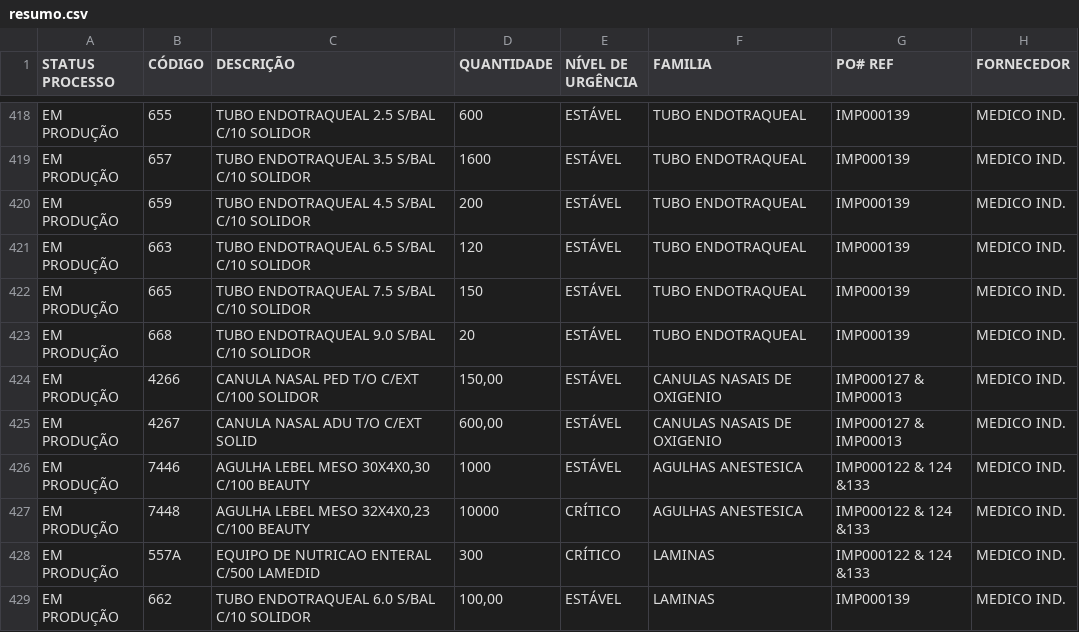
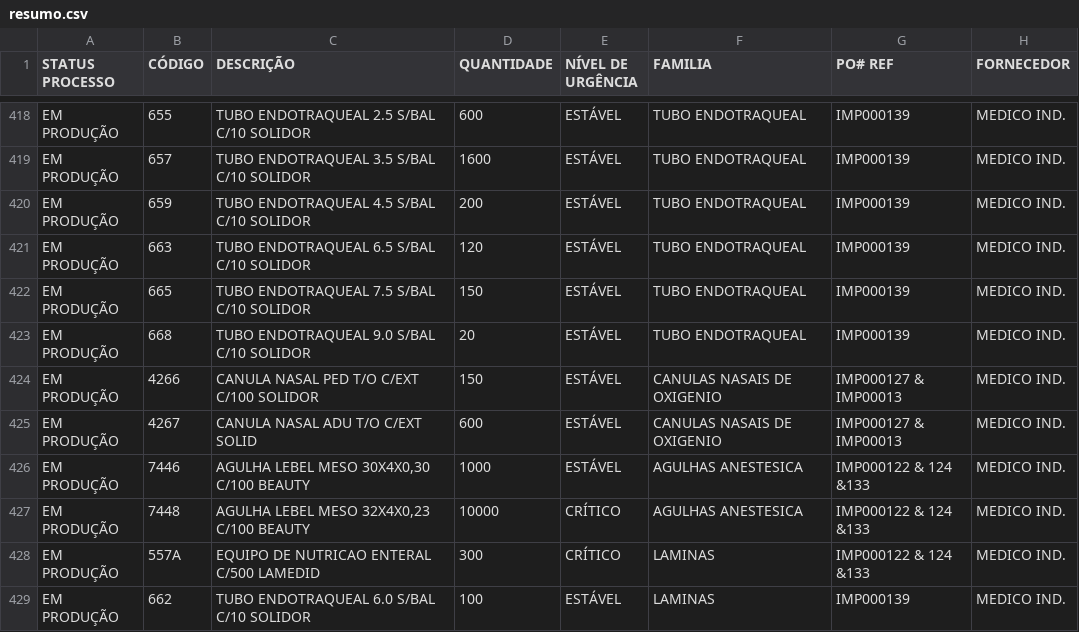
Before and after one commit to FelipeFreitasLabor/FUP-IMPORTA-O, a CSV file: resumo.csv, drawn as a sheet; only a part is shown, gaps mark what is left out; the diff covers the shown part only; the diff names each change by its address in the sheet, - before the commit and + after, or states it on an @@ line.

```diff
--- a/resumo.csv
+++ b/resumo.csv
-D424 (QUANTIDADE): 150,00
+D424 (QUANTIDADE): 150
-D425 (QUANTIDADE): 600,00
+D425 (QUANTIDADE): 600
-D429 (QUANTIDADE): 100,00
+D429 (QUANTIDADE): 100
```
Also changed, not shown: 96 edited cells elsewhere in this file, container.csv.
